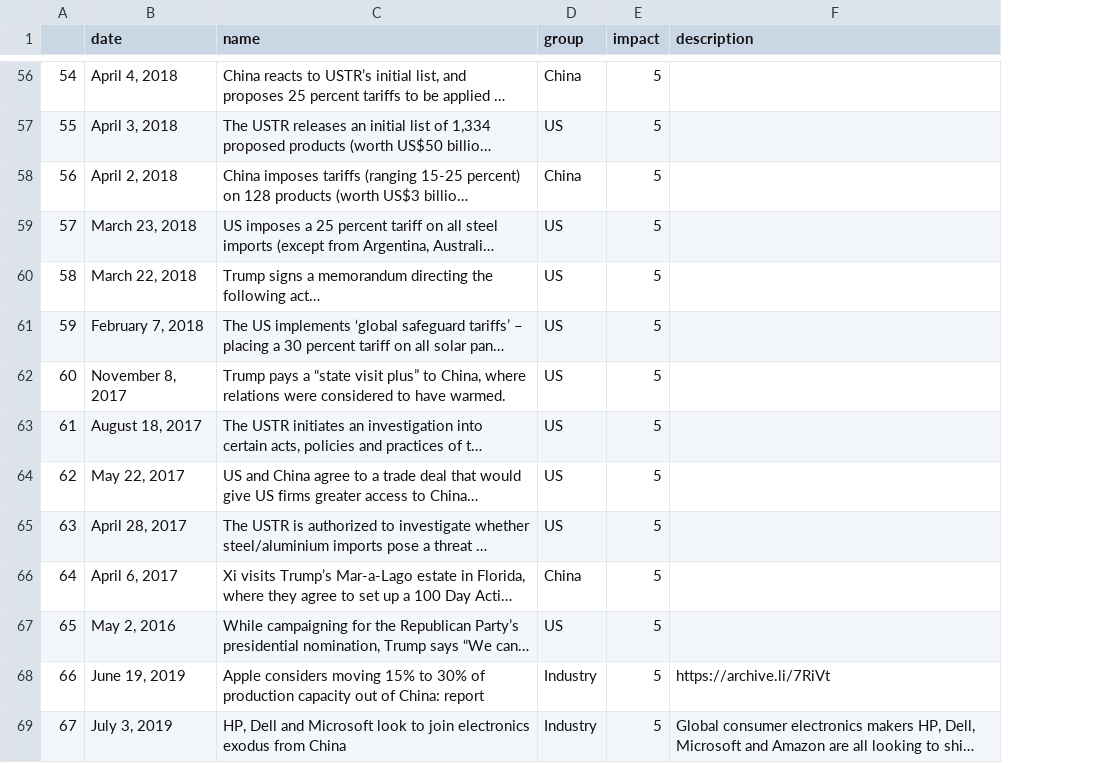
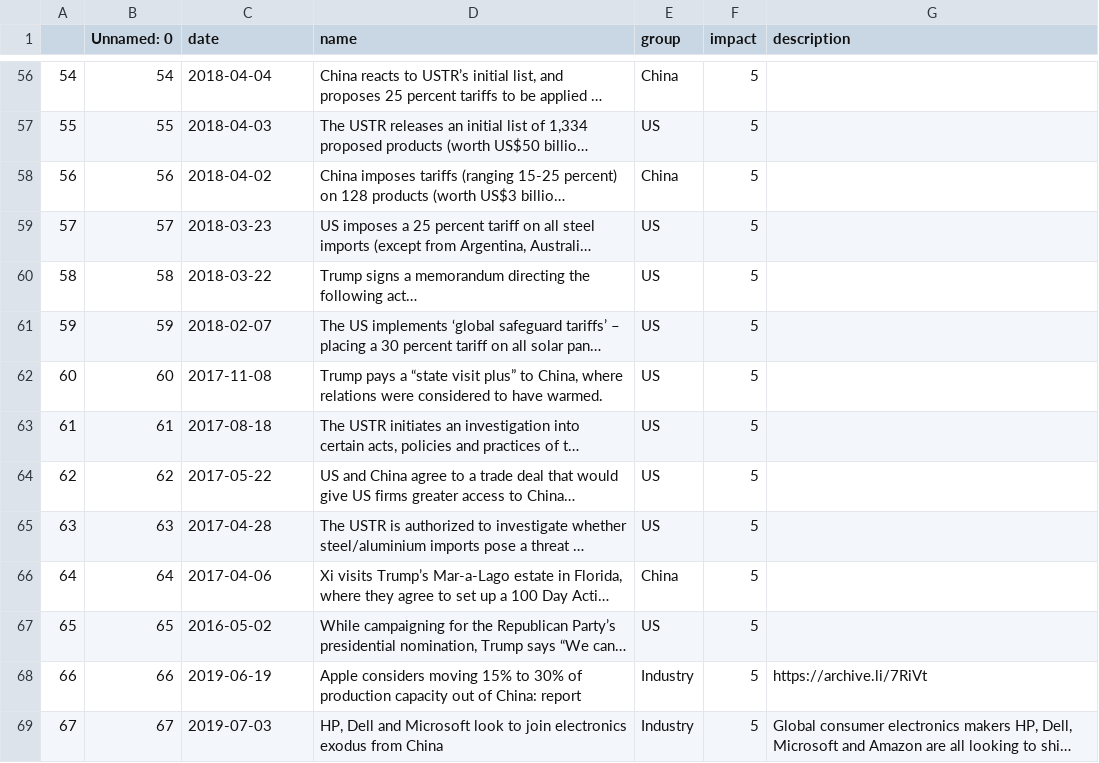
Before and after one commit to chinatimeline/chinatimeline.github.io, a CSV file: _data/csv/TradeWar_Events.csv, drawn as a sheet; only a part is shown, gaps mark what is left out; long unchanged cells end in …; addresses are those after the commit; the diff covers the shown part only; the diff names each change by its address in the sheet, - before the commit and + after, or states it on an @@ line.

Commit message:
date format

```diff
--- a/_data/csv/TradeWar_Events.csv
+++ b/_data/csv/TradeWar_Events.csv
+column B (Unnamed: 0), rows 56-69: 54 | 55 | 56 | 57 | 58 | 59 | 60 | 61 | 62 | 63 | 64 | 65 | 66 | 67
-C56 (date): April 4, 2018
+C56 (date): 2018-04-04
-C57 (date): April 3, 2018
+C57 (date): 2018-04-03
-C58 (date): April 2, 2018
+C58 (date): 2018-04-02
-C59 (date): March 23, 2018
+C59 (date): 2018-03-23
-C60 (date): March 22, 2018
+C60 (date): 2018-03-22
-C61 (date): February 7, 2018
+C61 (date): 2018-02-07
-C62 (date): November 8, 2017
+C62 (date): 2017-11-08
-C63 (date): August 18, 2017
+C63 (date): 2017-08-18
-C64 (date): May 22, 2017
+C64 (date): 2017-05-22
-C65 (date): April 28, 2017
+C65 (date): 2017-04-28
-C66 (date): April 6, 2017
+C66 (date): 2017-04-06
-C67 (date): May 2, 2016
+C67 (date): 2016-05-02
-C68 (date): June 19, 2019
+C68 (date): 2019-06-19
-C69 (date): July 3, 2019
+C69 (date): 2019-07-03
```
Also changed, not shown: 68 edited cells elsewhere in this file.
